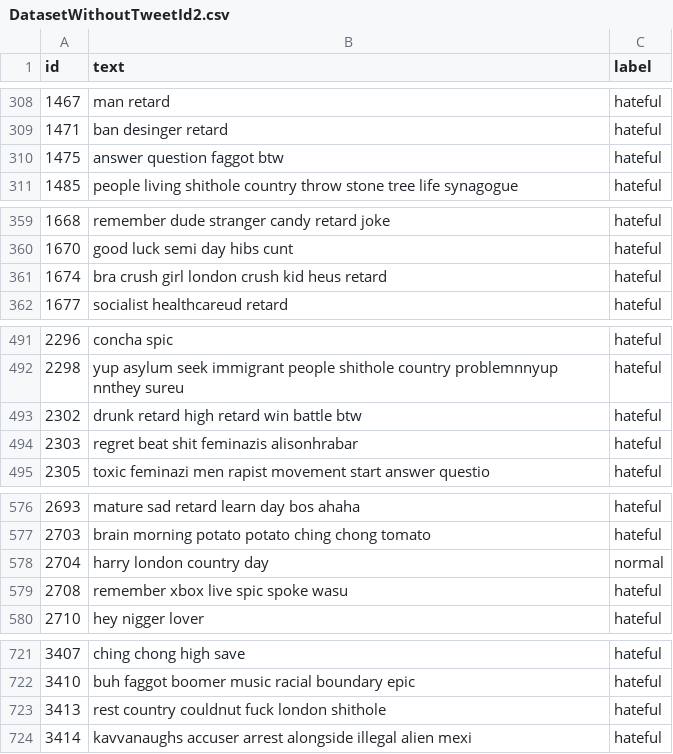
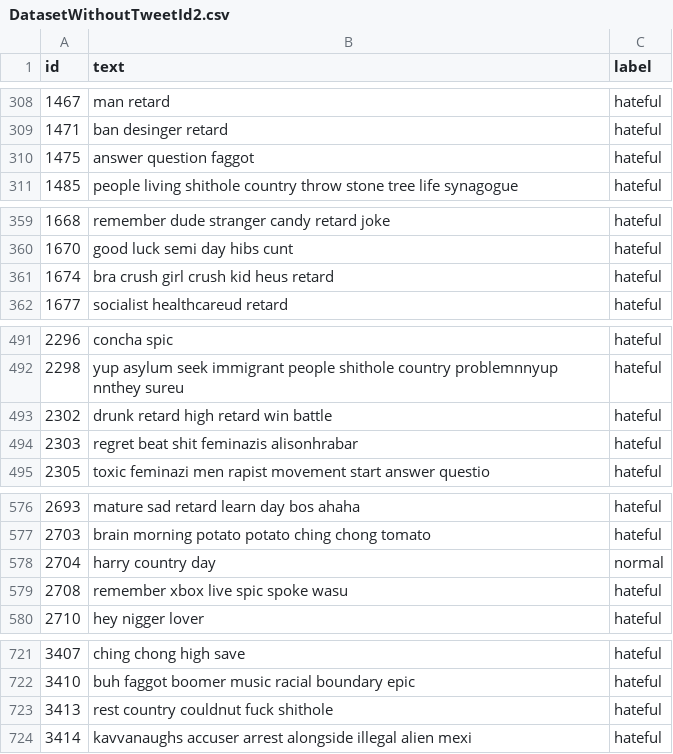
Before and after one commit to emrebinnaz/hate-speech-spreaders, a CSV file: Files/DatasetWithoutTweetId2.csv, drawn as a sheet; only a part is shown, gaps mark what is left out; the diff covers the shown part only.

```diff
--- a/Files/DatasetWithoutTweetId2.csv
+++ b/Files/DatasetWithoutTweetId2.csv
@@ -309,3 +309,3 @@ id,text,label
 1471,ban desinger retard,hateful
-1475,answer question faggot btw,hateful
+1475,answer question faggot,hateful
 1485,people living shithole country throw stone tree life synagogue,hateful
@@ -360,3 +360,3 @@ id,text,label
 1670,good luck semi day hibs cunt,hateful
-1674,bra crush girl london crush kid heus retard,hateful
+1674,bra crush girl crush kid heus retard,hateful
 1677,socialist healthcareud retard,hateful
@@ -492,3 +492,3 @@ id,text,label
 2298,yup asylum seek immigrant people shithole country problemnnyup nnthey sureu,hateful
-2302,drunk retard high retard win battle btw,hateful
+2302,drunk retard high retard win battle,hateful
 2303,regret beat shit feminazis alisonhrabar,hateful
@@ -577,3 +577,3 @@ id,text,label
 2703,brain morning potato potato ching chong tomato,hateful
-2704,harry london country day,normal
+2704,harry country day,normal
 2708,remember xbox live spic spoke wasu,hateful
@@ -722,3 +722,3 @@ id,text,label
 3410,buh faggot boomer music racial boundary epic,hateful
-3413,rest country couldnut fuck london shithole,hateful
+3413,rest country couldnut fuck shithole,hateful
 3414,kavvanaughs accuser arrest alongside illegal alien mexi,hateful
```
Also changed, not shown: 12 edited cells elsewhere in this file, Files/DatasetWithTweetIdFromTweetAccess.csv, Files/DatasetWithoutTweetId.csv, 16 other files.
